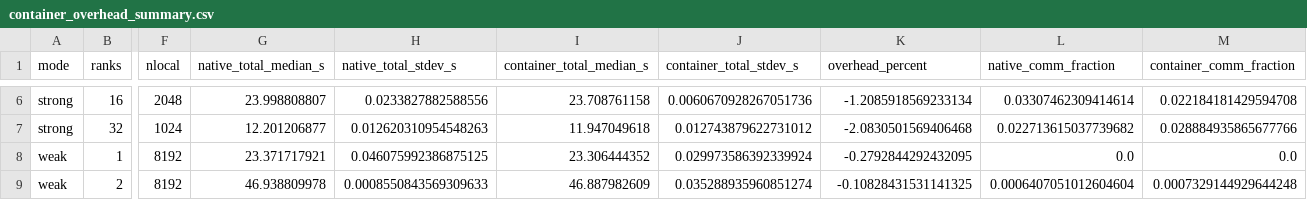
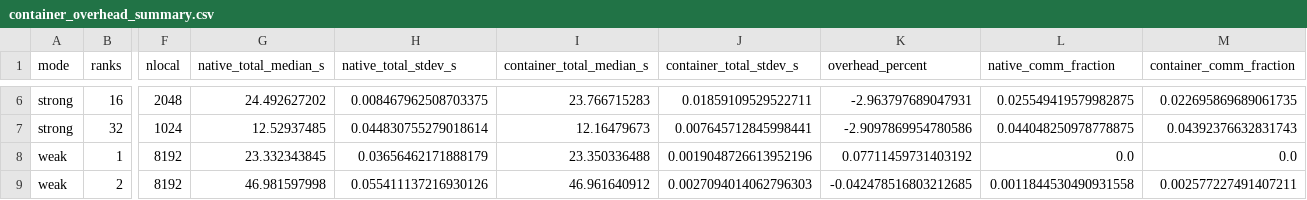
Before and after one commit to Ely-01/hpc-exam-nbody, a CSV file: Nbody_serial/report/tables/container_overhead_summary.csv, drawn as a sheet; only a part is shown, gaps mark what is left out; the diff covers the shown part only; the diff names each change by its address in the sheet, - before the commit and + after, or states it on an @@ line.

```diff
--- a/Nbody_serial/report/tables/container_overhead_summary.csv
+++ b/Nbody_serial/report/tables/container_overhead_summary.csv
-G6 (native_total_median_s): 23.998808807
+G6 (native_total_median_s): 24.492627202
-H6 (native_total_stdev_s): 0.0233827882588556
+H6 (native_total_stdev_s): 0.008467962508703375
-I6 (container_total_median_s): 23.708761158
+I6 (container_total_median_s): 23.766715283
-J6 (container_total_stdev_s): 0.0060670928267051736
+J6 (container_total_stdev_s): 0.01859109529522711
-K6 (overhead_percent): -1.2085918569233134
+K6 (overhead_percent): -2.963797689047931
-L6 (native_comm_fraction): 0.03307462309414614
+L6 (native_comm_fraction): 0.025549419579982875
-M6 (container_comm_fraction): 0.022184181429594708
+M6 (container_comm_fraction): 0.022695869689061735
-G7 (native_total_median_s): 12.201206877
+G7 (native_total_median_s): 12.52937485
-H7 (native_total_stdev_s): 0.012620310954548263
+H7 (native_total_stdev_s): 0.044830755279018614
-I7 (container_total_median_s): 11.947049618
+I7 (container_total_median_s): 12.16479673
-J7 (container_total_stdev_s): 0.012743879622731012
+J7 (container_total_stdev_s): 0.007645712845998441
-K7 (overhead_percent): -2.0830501569406468
+K7 (overhead_percent): -2.9097869954780586
-L7 (native_comm_fraction): 0.022713615037739682
+L7 (native_comm_fraction): 0.044048250978778875
-M7 (container_comm_fraction): 0.028884935865677766
+M7 (container_comm_fraction): 0.04392376632831743
-G8 (native_total_median_s): 23.371717921
+G8 (native_total_median_s): 23.332343845
-H8 (native_total_stdev_s): 0.046075992386875125
+H8 (native_total_stdev_s): 0.03656462171888179
-I8 (container_total_median_s): 23.306444352
+I8 (container_total_median_s): 23.350336488
-J8 (container_total_stdev_s): 0.029973586392339924
+J8 (container_total_stdev_s): 0.0019048726613952196
-K8 (overhead_percent): -0.2792844292432095
+K8 (overhead_percent): 0.07711459731403192
-G9 (native_total_median_s): 46.938809978
+G9 (native_total_median_s): 46.981597998
-H9 (native_total_stdev_s): 0.0008550843569309633
+H9 (native_total_stdev_s): 0.055411137216930126
-I9 (container_total_median_s): 46.887982609
+I9 (container_total_median_s): 46.961640912
-J9 (container_total_stdev_s): 0.035288935960851274
+J9 (container_total_stdev_s): 0.0027094014062796303
-K9 (overhead_percent): -0.10828431531141325
+K9 (overhead_percent): -0.042478516803212685
-L9 (native_comm_fraction): 0.0006407051012604604
+L9 (native_comm_fraction): 0.0011844530490931558
-M9 (container_comm_fraction): 0.0007329144929644248
+M9 (container_comm_fraction): 0.002577227491407211
```
Also changed, not shown: 47 edited cells elsewhere in this file, Nbody_serial/report/tables/strong_scaling_native_container_summary.csv, Nbody_serial/report/tables/weak_scaling_native_container_summary.csv, 5 other files.
